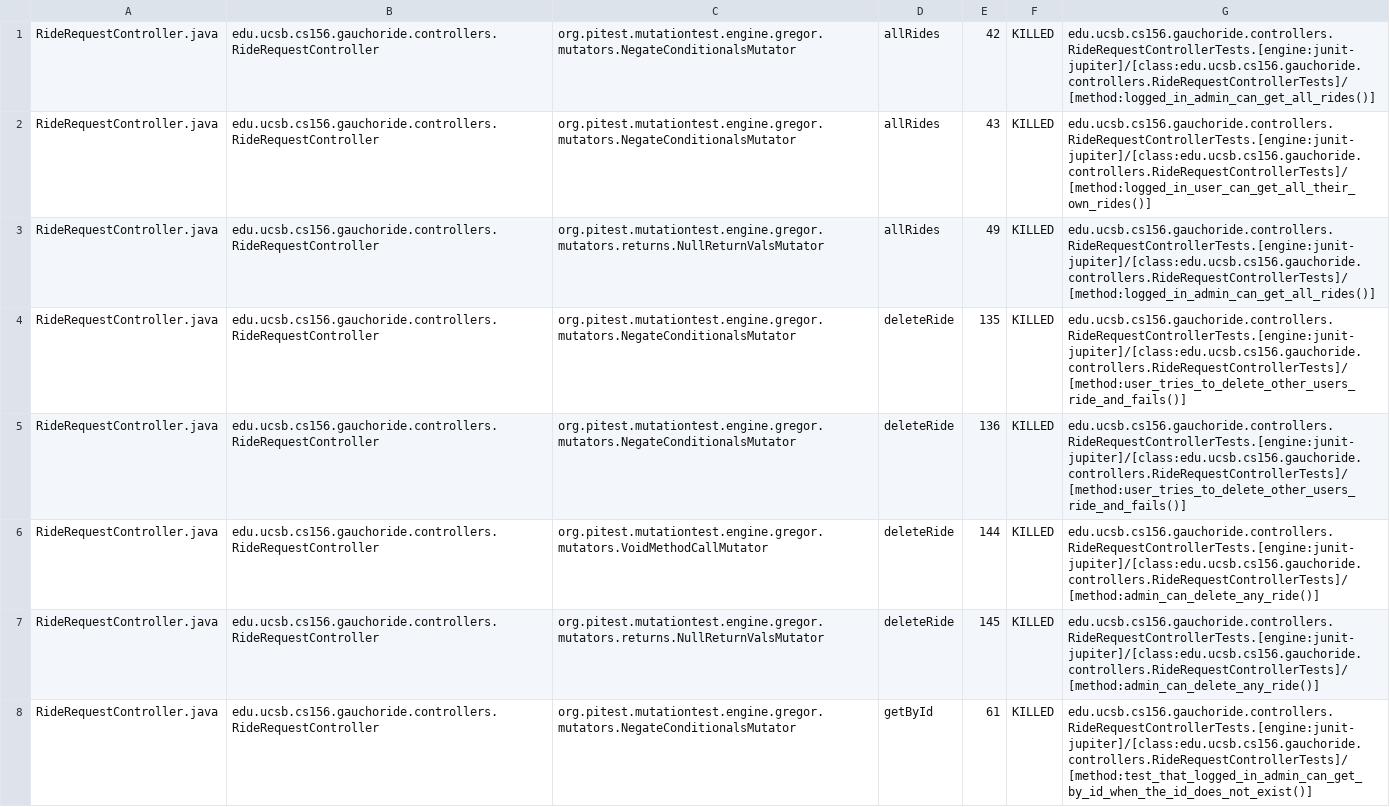
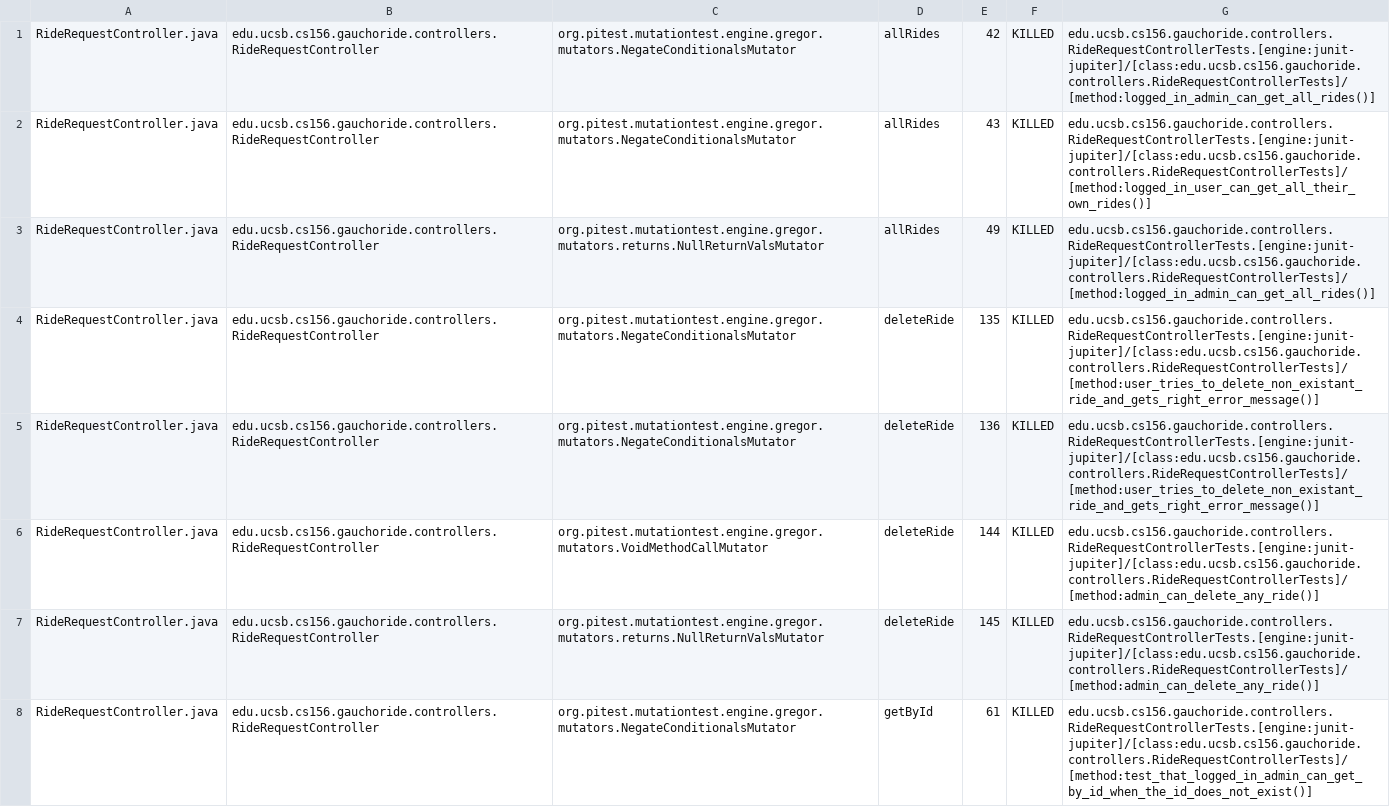
Before and after one commit to ucsb-cs156-m23/proj-gauchoride-m23-9am-1, a CSV file: prs/31/pitest/mutations.csv, drawn as a sheet; only a part is shown; the diff covers the shown part only.

Commit message:
Deploying to gh-pages from @ ucsb-cs156-m23/proj-gauchoride-m23-9am-1@38e7ef11ba481fe32e49200090dd935d74efb4fa 🚀

```diff
--- a/prs/31/pitest/mutations.csv
+++ b/prs/31/pitest/mutations.csv
@@ -3,4 +3,4 @@ RideRequestController.java,edu.ucsb.cs156.gauchoride.controllers.RideRequestCont
 RideRequestController.java,edu.ucsb.cs156.gauchoride.controllers.RideRequestController,org.pitest.mutationtest.engine.gregor.mutators.returns.NullReturnValsMutator,allRides,49,KILLED,edu.ucsb.cs156.gauchoride.controllers.RideRequestControllerTests.[engine:junit-jupiter]/[class:edu.ucsb.cs156.gauchoride.controllers.RideRequestControllerTests]/[method:logged_in_admin_can_get_all_rides()]
-RideRequestController.java,edu.ucsb.cs156.gauchoride.controllers.RideRequestController,org.pitest.mutationtest.engine.gregor.mutators.NegateConditionalsMutator,deleteRide,135,KILLED,edu.ucsb.cs156.gauchoride.controllers.RideRequestControllerTests.[engine:junit-jupiter]/[class:edu.ucsb.cs156.gauchoride.controllers.RideRequestControllerTests]/[method:user_tries_to_delete_other_users_ride_and_fails()]
-RideRequestController.java,edu.ucsb.cs156.gauchoride.controllers.RideRequestController,org.pitest.mutationtest.engine.gregor.mutators.NegateConditionalsMutator,deleteRide,136,KILLED,edu.ucsb.cs156.gauchoride.controllers.RideRequestControllerTests.[engine:junit-jupiter]/[class:edu.ucsb.cs156.gauchoride.controllers.RideRequestControllerTests]/[method:user_tries_to_delete_other_users_ride_and_fails()]
+RideRequestController.java,edu.ucsb.cs156.gauchoride.controllers.RideRequestController,org.pitest.mutationtest.engine.gregor.mutators.NegateConditionalsMutator,deleteRide,135,KILLED,edu.ucsb.cs156.gauchoride.controllers.RideRequestControllerTests.[engine:junit-jupiter]/[class:edu.ucsb.cs156.gauchoride.controllers.RideRequestControllerTests]/[method:user_tries_to_delete_non_existant_ride_and_gets_right_error_message()]
+RideRequestController.java,edu.ucsb.cs156.gauchoride.controllers.RideRequestController,org.pitest.mutationtest.engine.gregor.mutators.NegateConditionalsMutator,deleteRide,136,KILLED,edu.ucsb.cs156.gauchoride.controllers.RideRequestControllerTests.[engine:junit-jupiter]/[class:edu.ucsb.cs156.gauchoride.controllers.RideRequestControllerTests]/[method:user_tries_to_delete_non_existant_ride_and_gets_right_error_message()]
 RideRequestController.java,edu.ucsb.cs156.gauchoride.controllers.RideRequestController,org.pitest.mutationtest.engine.gregor.mutators.VoidMethodCallMutator,deleteRide,144,KILLED,edu.ucsb.cs156.gauchoride.controllers.RideRequestControllerTests.[engine:junit-jupiter]/[class:edu.ucsb.cs156.gauchoride.controllers.RideRequestControllerTests]/[method:admin_can_delete_any_ride()]
```
Also changed, not shown: 36 edited cells elsewhere in this file, 12 other files.
